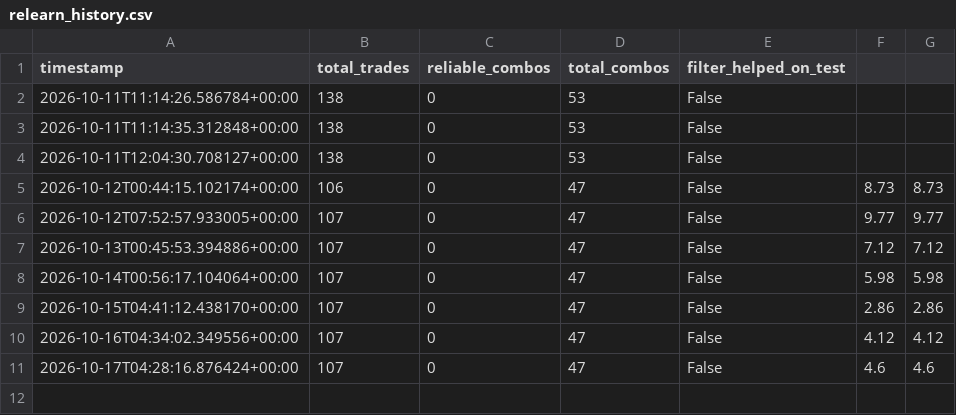
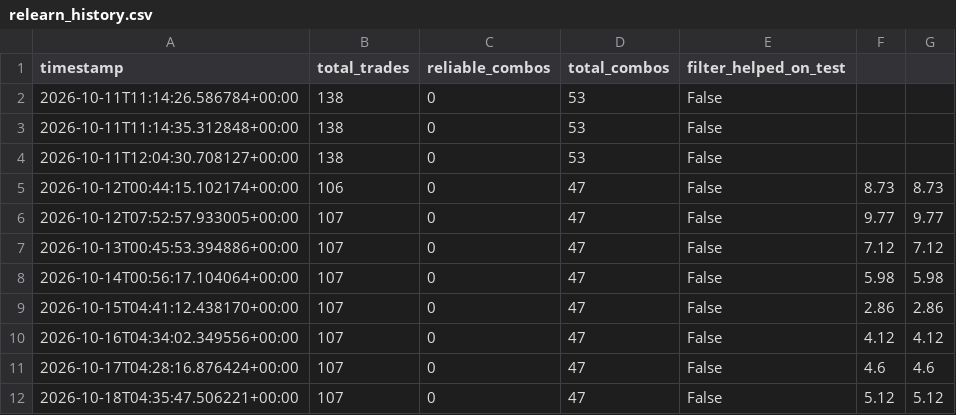
Before and after one commit to adhammhaythem689-bit/trading-bot, a CSV file: relearn_history.csv, drawn as a sheet; the diff names each change by its address in the sheet, - before the commit and + after, or states it on an @@ line.

```diff
--- a/relearn_history.csv
+++ b/relearn_history.csv
+row 12: 2026-10-18T04:35:47.506221+00:00 | 107 | 0 | 47 | False | 5.12 | 5.12
```
Also changed, not shown: 4 other files.
